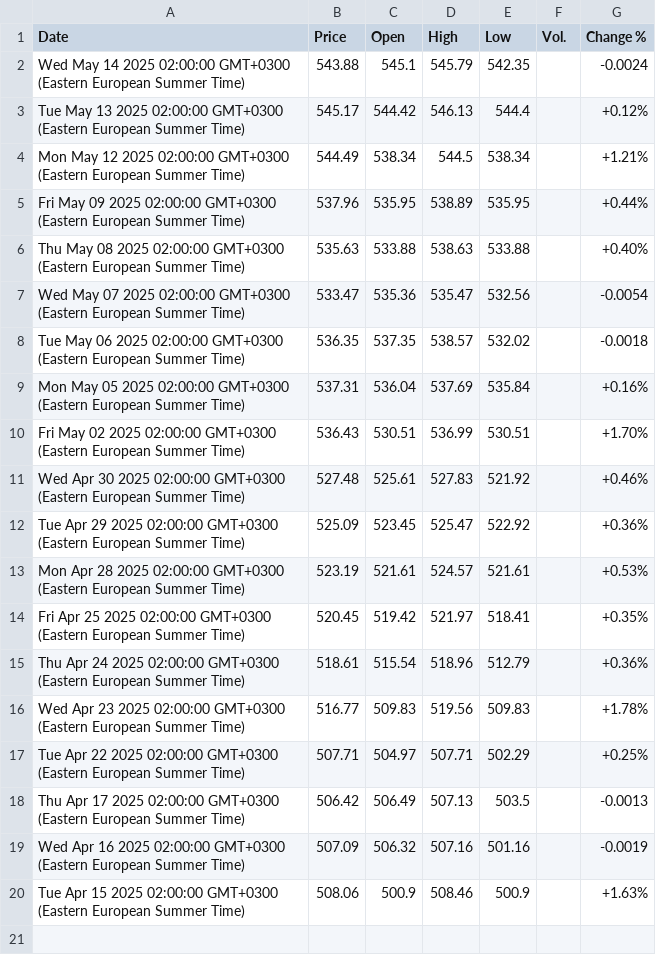
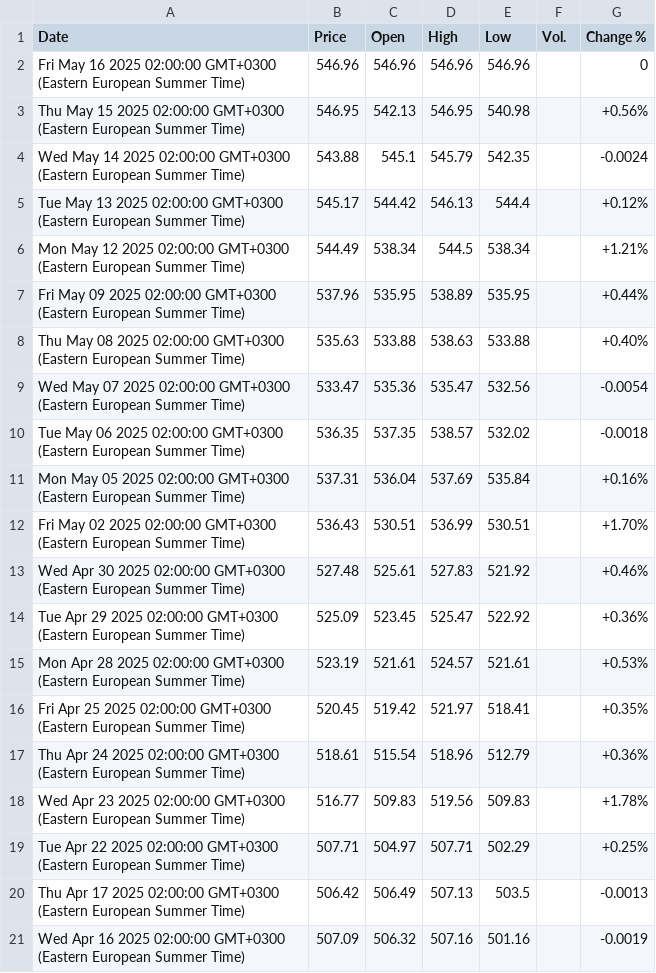
Before and after one commit to denesdata/roem, a CSV file: roem 2.0/Financial Markets/STOXX 600.csv, drawn as a sheet; removed rows and columns are numbered as before the commit, all else as after; the diff names each change by its address in the sheet, - before the commit and + after, or states it on an @@ line.

Commit message:
Update roem 2.0/Financial Markets/STOXX 600.csv

```diff
--- a/roem 2.0/Financial Markets/STOXX 600.csv
+++ b/roem 2.0/Financial Markets/STOXX 600.csv
+row 2: Fri May 16 2025 02:00:00 GMT+0300 (Eastern European Summer Time) | 546.96 | 546.96 | 546.96 | 546.96 |  | 0
+row 3: Thu May 15 2025 02:00:00 GMT+0300 (Eastern European Summer Time) | 546.95 | 542.13 | 546.95 | 540.98 |  | +0.56%
-row 20: Tue Apr 15 2025 02:00:00 GMT+0300 (Eastern European Summer Time) | 508.06 | 500.9 | 508.46 | 500.9 |  | +1.63%
```
